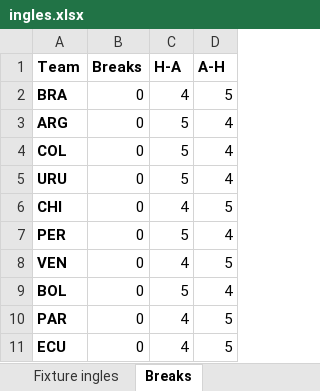
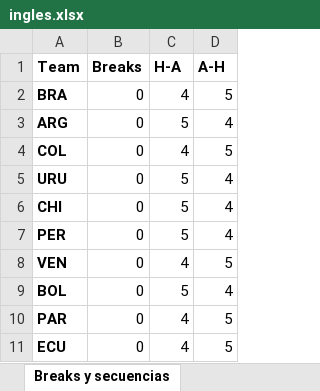
Before and after one commit to cmmd13/Fixture-Playoffs-America-Cup, an Excel workbook: ingles.xlsx, sheet Breaks y secuencias, drawn as a sheet; values as stored, in another font and other column widths than the file's, no borders; the diff names each change by its address in the sheet, - before the commit and + after, or states it on an @@ line.

```diff
--- a/ingles.xlsx (sheet Breaks y secuencias)
+++ b/ingles.xlsx (sheet Breaks y secuencias)
-sheet tab: Breaks
+sheet tab: Breaks y secuencias
-C4 (H-A): 5
+C4 (H-A): 4
-D4 (A-H): 4
+D4 (A-H): 5
-C6 (H-A): 4
+C6 (H-A): 5
-D6 (A-H): 5
+D6 (A-H): 4
```
Also changed, not shown: sheet Fixture ingles, other sheet tabs, frances.xlsx, invertido.xlsx, 2 other files.
